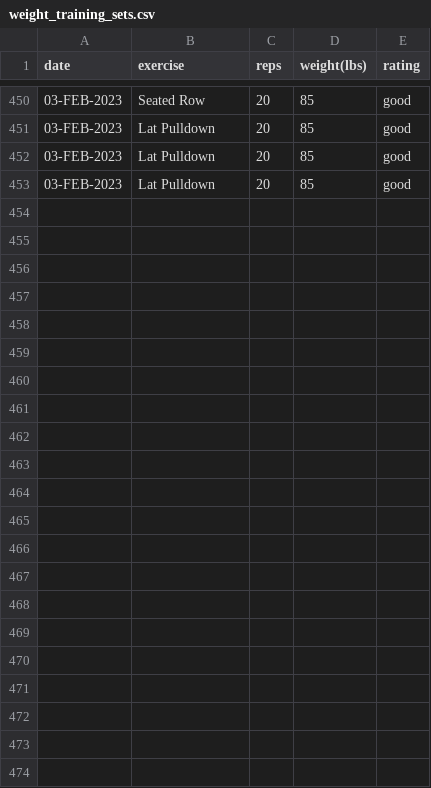
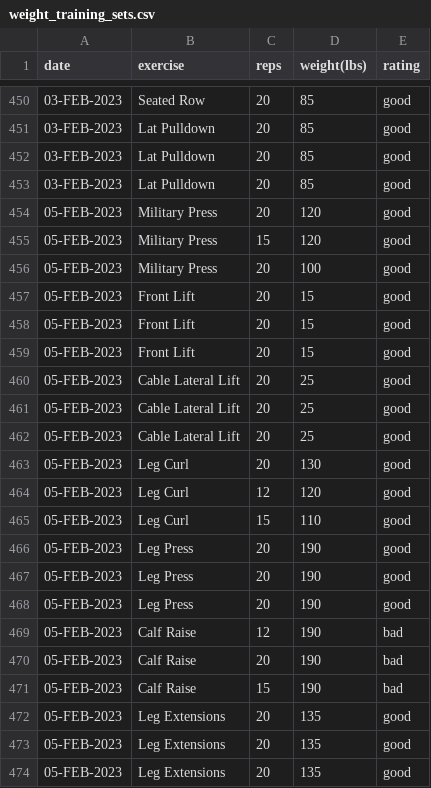
Before and after one commit to EricLeFort/ExerciseLog, a CSV file: data/weight_training_sets.csv, drawn as a sheet; only a part is shown, gaps mark what is left out; the diff names each change by its address in the sheet, - before the commit and + after, or states it on an @@ line.

```diff
--- a/data/weight_training_sets.csv
+++ b/data/weight_training_sets.csv
+row 454: 05-FEB-2023 | Military Press | 20 | 120 | good
+row 455: 05-FEB-2023 | Military Press | 15 | 120 | good
+row 456: 05-FEB-2023 | Military Press | 20 | 100 | good
+row 457: 05-FEB-2023 | Front Lift | 20 | 15 | good
+row 458: 05-FEB-2023 | Front Lift | 20 | 15 | good
+row 459: 05-FEB-2023 | Front Lift | 20 | 15 | good
+row 460: 05-FEB-2023 | Cable Lateral Lift | 20 | 25 | good
+row 461: 05-FEB-2023 | Cable Lateral Lift | 20 | 25 | good
+row 462: 05-FEB-2023 | Cable Lateral Lift | 20 | 25 | good
+row 463: 05-FEB-2023 | Leg Curl | 20 | 130 | good
+row 464: 05-FEB-2023 | Leg Curl | 12 | 120 | good
+row 465: 05-FEB-2023 | Leg Curl | 15 | 110 | good
+row 466: 05-FEB-2023 | Leg Press | 20 | 190 | good
+row 467: 05-FEB-2023 | Leg Press | 20 | 190 | good
+row 468: 05-FEB-2023 | Leg Press | 20 | 190 | good
+row 469: 05-FEB-2023 | Calf Raise | 12 | 190 | bad
+row 470: 05-FEB-2023 | Calf Raise | 20 | 190 | bad
+row 471: 05-FEB-2023 | Calf Raise | 15 | 190 | bad
+row 472: 05-FEB-2023 | Leg Extensions | 20 | 135 | good
+row 473: 05-FEB-2023 | Leg Extensions | 20 | 135 | good
+row 474: 05-FEB-2023 | Leg Extensions | 20 | 135 | good
```
Also changed, not shown: data/weight_training_workouts.csv.
